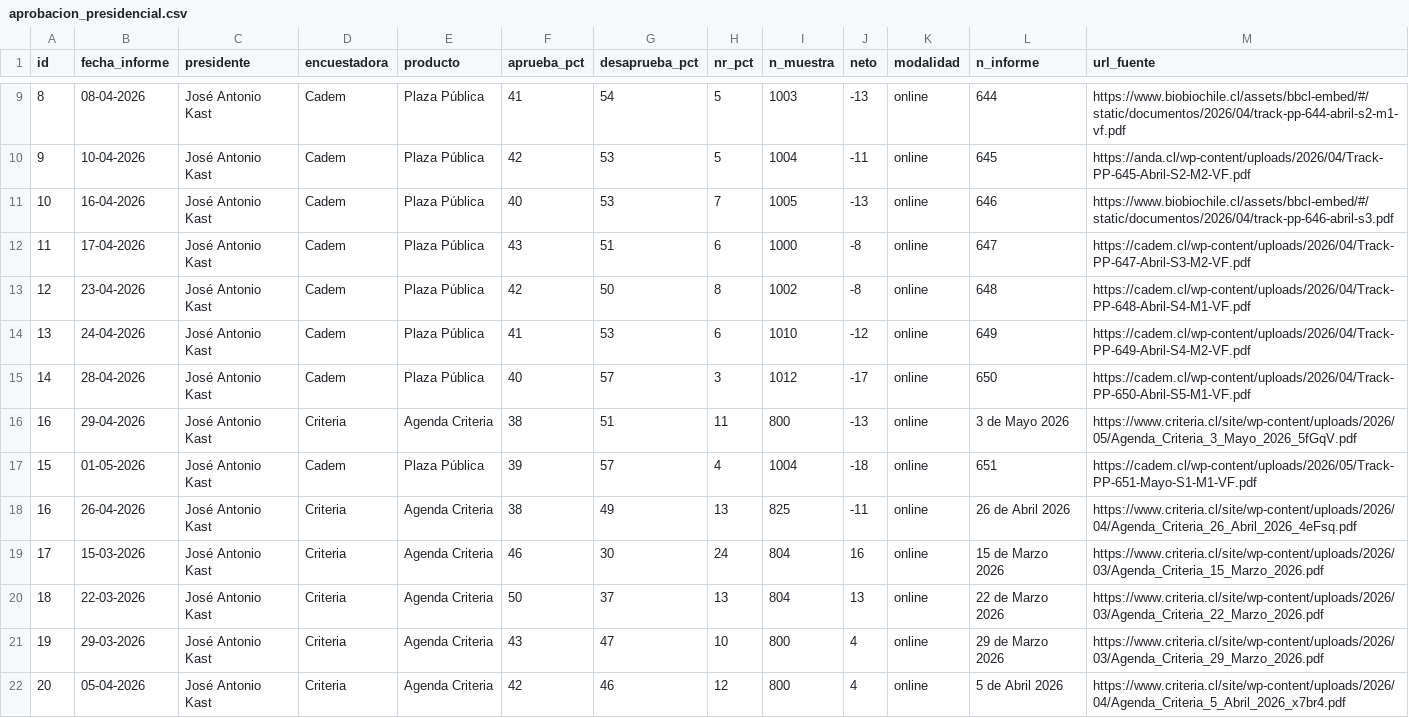
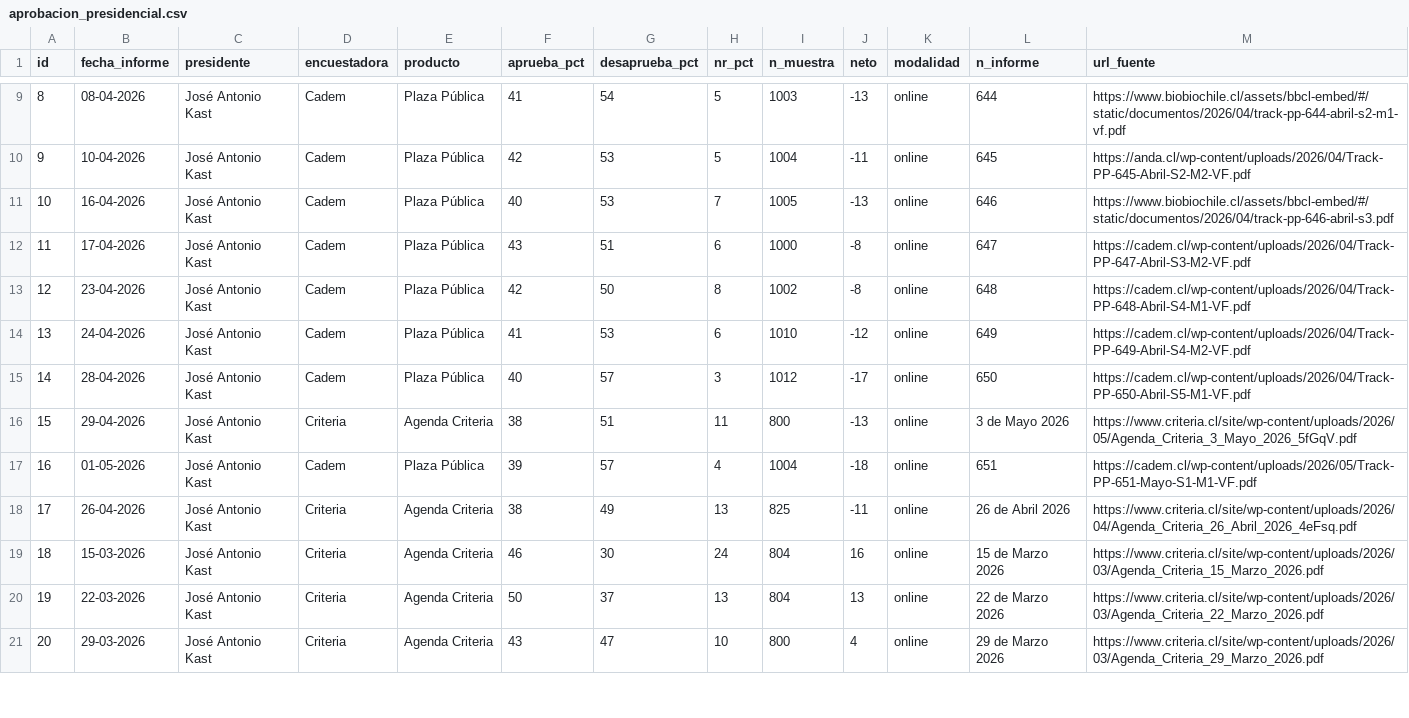
Before and after one commit to cbuzeta/aprobacion-presidencial, a CSV file: data/aprobacion_presidencial.csv, drawn as a sheet; only a part is shown, gaps mark what is left out; the diff covers the shown part only.

```diff
--- a/data/aprobacion_presidencial.csv
+++ b/data/aprobacion_presidencial.csv
@@ -15,8 +15,7 @@ id,fecha_informe,presidente,encuestadora,producto,aprueba_pct,desaprueba_pct,nr_
 14,28-04-2026,José Antonio Kast,Cadem,Plaza Pública,40,57,3,1012,-17,online,650,https://cadem.cl/wp-content/uploads/2026/04/Track-PP-650-Abril-S5-M1-VF.pdf
-16,29-04-2026,José Antonio Kast,Criteria,Agenda Criteria,38,51,11,800,-13,online,3 de Mayo 2026,https://www.criteria.cl/site/wp-content/uploads/2026/05/Agenda_Criteria_3_Mayo_2026_5fGqV.pdf
-15,01-05-2026,José Antonio Kast,Cadem,Plaza Pública,39,57,4,1004,-18,online,651,https://cadem.cl/wp-content/uploads/2026/05/Track-PP-651-Mayo-S1-M1-VF.pdf
-16,26-04-2026,José Antonio Kast,Criteria,Agenda Criteria,38,49,13,825,-11,online,26 de Abril 2026,https://www.criteria.cl/site/wp-content/uploads/2026/04/Agenda_Criteria_26_Abril_2026_4eFsq.pdf
-17,15-03-2026,José Antonio Kast,Criteria,Agenda Criteria,46,30,24,804,16,online,15 de Marzo 2026,https://www.criteria.cl/site/wp-content/uploads/2026/03/Agenda_Criteria_15_Marzo_2026.pdf
-18,22-03-2026,José Antonio Kast,Criteria,Agenda Criteria,50,37,13,804,13,online,22 de Marzo 2026,https://www.criteria.cl/site/wp-content/uploads/2026/03/Agenda_Criteria_22_Marzo_2026.pdf
-19,29-03-2026,José Antonio Kast,Criteria,Agenda Criteria,43,47,10,800,4,online,29 de Marzo 2026,https://www.criteria.cl/site/wp-content/uploads/2026/03/Agenda_Criteria_29_Marzo_2026.pdf
-20,05-04-2026,José Antonio Kast,Criteria,Agenda Criteria,42,46,12,800,4,online,5 de Abril 2026,https://www.criteria.cl/site/wp-content/uploads/2026/04/Agenda_Criteria_5_Abril_2026_x7br4.pdf
+15,29-04-2026,José Antonio Kast,Criteria,Agenda Criteria,38,51,11,800,-13,online,3 de Mayo 2026,https://www.criteria.cl/site/wp-content/uploads/2026/05/Agenda_Criteria_3_Mayo_2026_5fGqV.pdf
+16,01-05-2026,José Antonio Kast,Cadem,Plaza Pública,39,57,4,1004,-18,online,651,https://cadem.cl/wp-content/uploads/2026/05/Track-PP-651-Mayo-S1-M1-VF.pdf
+17,26-04-2026,José Antonio Kast,Criteria,Agenda Criteria,38,49,13,825,-11,online,26 de Abril 2026,https://www.criteria.cl/site/wp-content/uploads/2026/04/Agenda_Criteria_26_Abril_2026_4eFsq.pdf
+18,15-03-2026,José Antonio Kast,Criteria,Agenda Criteria,46,30,24,804,16,online,15 de Marzo 2026,https://www.criteria.cl/site/wp-content/uploads/2026/03/Agenda_Criteria_15_Marzo_2026.pdf
+19,22-03-2026,José Antonio Kast,Criteria,Agenda Criteria,50,37,13,804,13,online,22 de Marzo 2026,https://www.criteria.cl/site/wp-content/uploads/2026/03/Agenda_Criteria_22_Marzo_2026.pdf
+20,29-03-2026,José Antonio Kast,Criteria,Agenda Criteria,43,47,10,800,4,online,29 de Marzo 2026,https://www.criteria.cl/site/wp-content/uploads/2026/03/Agenda_Criteria_29_Marzo_2026.pdf
```
Also changed, not shown: 4 added rows and 15 edited cells elsewhere in this file, 1 other file.
